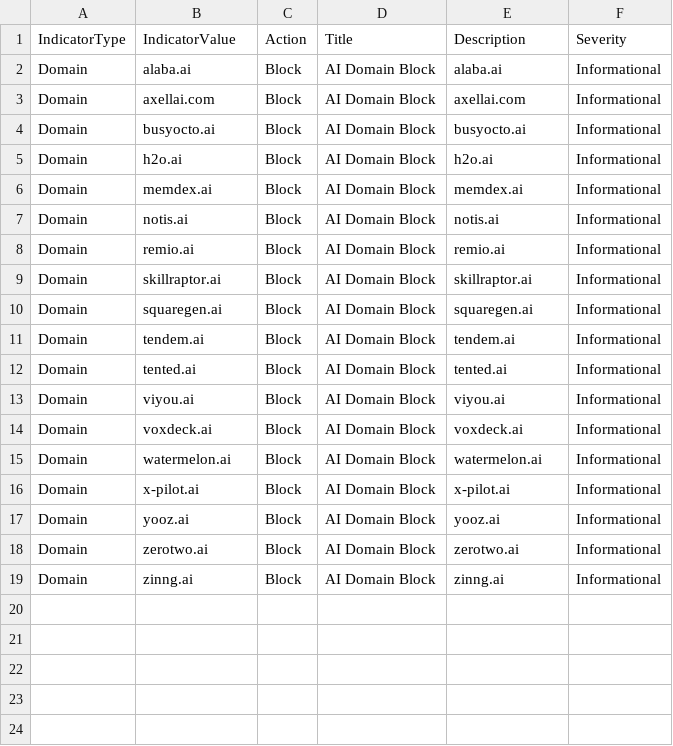
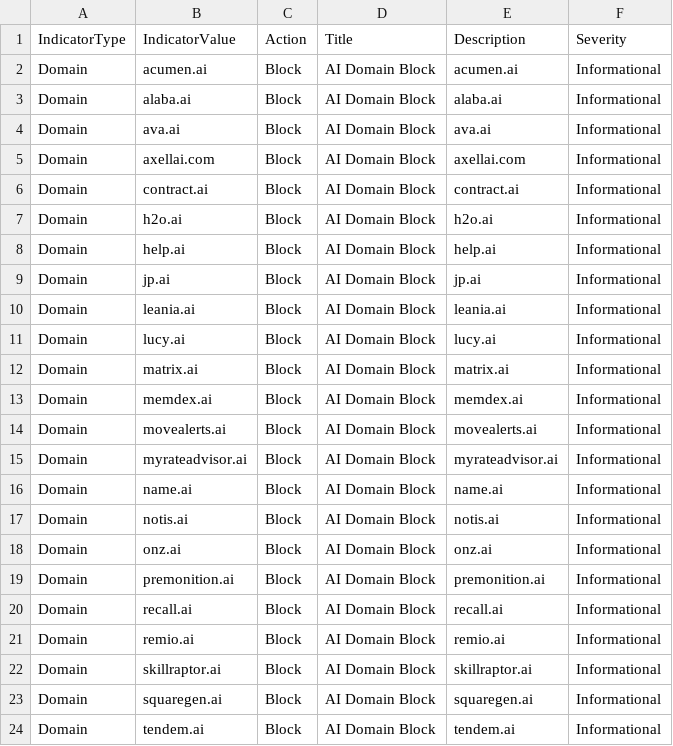
Before and after one commit to koensmink/AI-services-blockfeed-harvester, a CSV file: output/defender_indicators.csv, drawn as a sheet; only a part is shown; the shorter side is filled out with more unchanged rows; the diff covers the shown part only.

```diff
--- a/output/defender_indicators.csv
+++ b/output/defender_indicators.csv
@@ -1,8 +1,21 @@
 IndicatorType,IndicatorValue,Action,Title,Description,Severity
+Domain,acumen.ai,Block,AI Domain Block,acumen.ai,Informational
 Domain,alaba.ai,Block,AI Domain Block,alaba.ai,Informational
+Domain,ava.ai,Block,AI Domain Block,ava.ai,Informational
 Domain,axellai.com,Block,AI Domain Block,axellai.com,Informational
-Domain,busyocto.ai,Block,AI Domain Block,busyocto.ai,Informational
+Domain,contract.ai,Block,AI Domain Block,contract.ai,Informational
 Domain,h2o.ai,Block,AI Domain Block,h2o.ai,Informational
+Domain,help.ai,Block,AI Domain Block,help.ai,Informational
+Domain,jp.ai,Block,AI Domain Block,jp.ai,Informational
+Domain,leania.ai,Block,AI Domain Block,leania.ai,Informational
+Domain,lucy.ai,Block,AI Domain Block,lucy.ai,Informational
+Domain,matrix.ai,Block,AI Domain Block,matrix.ai,Informational
 Domain,memdex.ai,Block,AI Domain Block,memdex.ai,Informational
+Domain,movealerts.ai,Block,AI Domain Block,movealerts.ai,Informational
+Domain,myrateadvisor.ai,Block,AI Domain Block,myrateadvisor.ai,Informational
+Domain,name.ai,Block,AI Domain Block,name.ai,Informational
 Domain,notis.ai,Block,AI Domain Block,notis.ai,Informational
+Domain,onz.ai,Block,AI Domain Block,onz.ai,Informational
+Domain,premonition.ai,Block,AI Domain Block,premonition.ai,Informational
+Domain,recall.ai,Block,AI Domain Block,recall.ai,Informational
 Domain,remio.ai,Block,AI Domain Block,remio.ai,Informational
```
Also changed, not shown: 4 added rows elsewhere in this file, 5 other files.
